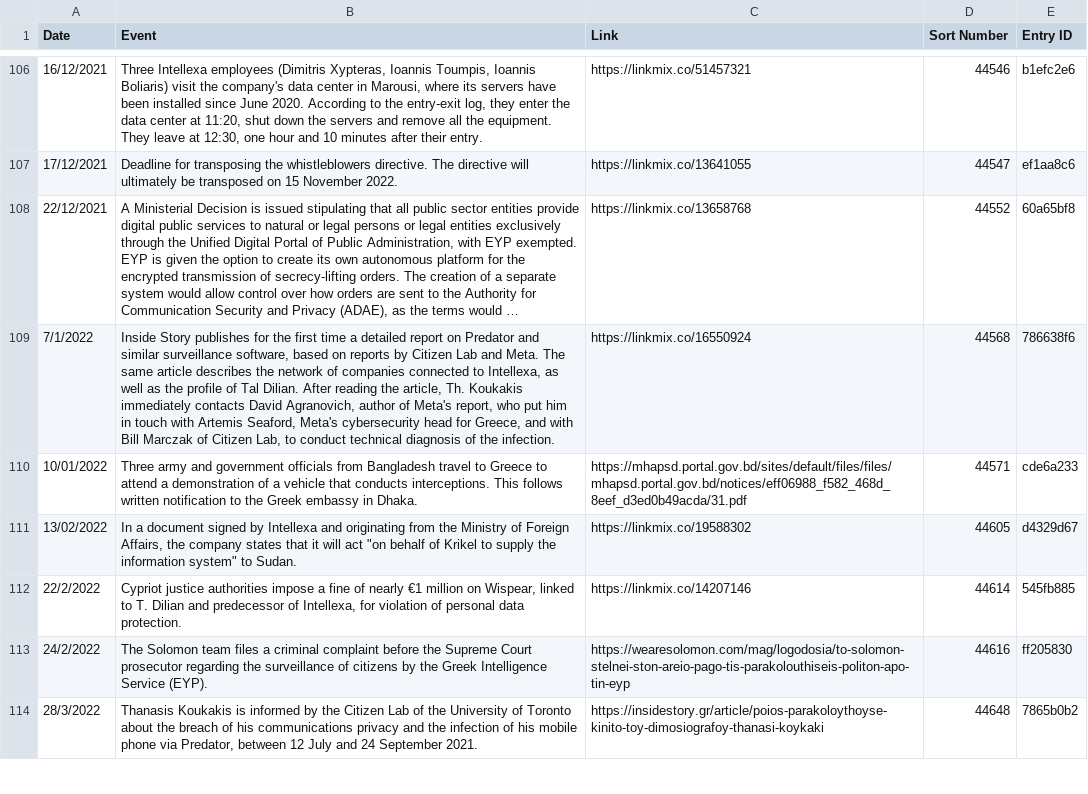
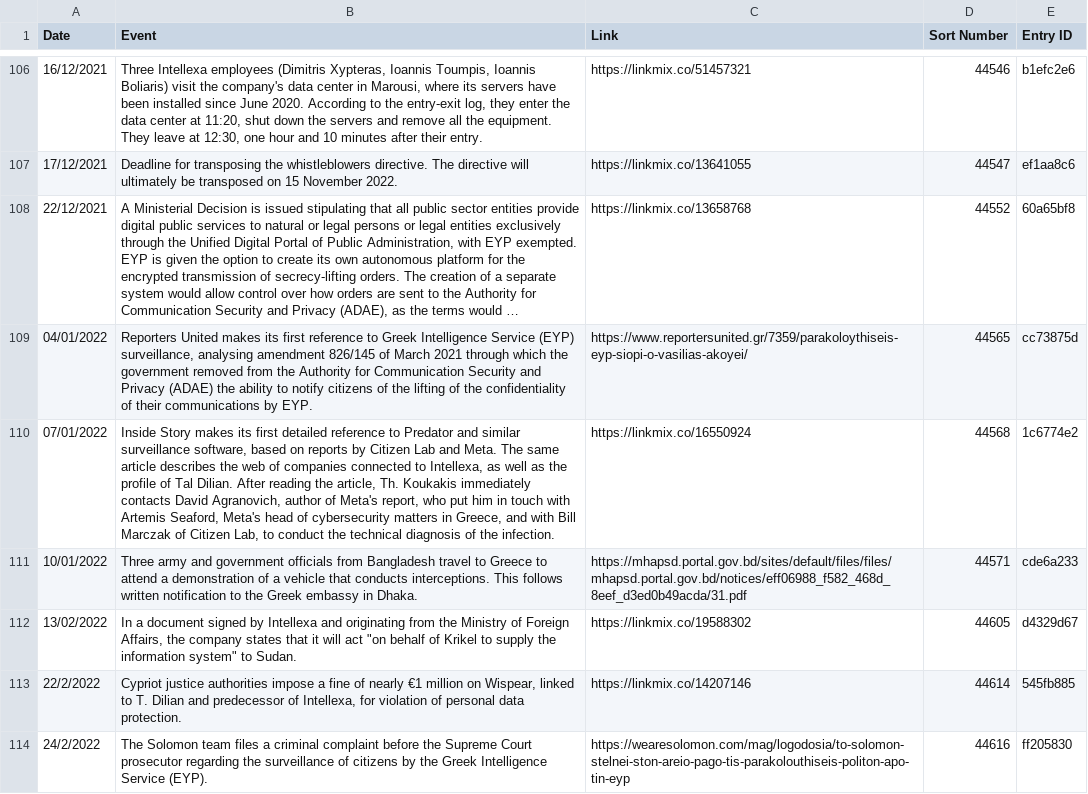
Before and after one commit to predatorgate/predatorgate.github.io, a CSV file: data/en/timeline.csv, drawn as a sheet; only a part is shown, gaps mark what is left out; the shorter side is filled out with more unchanged rows; long unchanged cells end in …; addresses are those after the commit; the diff names each change by its address in the sheet, - before the commit and + after, or states it on an @@ line.

```diff
--- a/data/en/timeline.csv
+++ b/data/en/timeline.csv
+row 109: 04/01/2022 | Reporters United makes its first reference to Greek Intelligence Service (EYP) surveillance, analysing amendment 826/145 of March 2021 through which the government removed from the Authority for Communication Security and Privacy (ADAE) the ability to notify citizens of the lifting of the confidentiality of their communications by EYP. | https://www.reportersunited.gr/7359/parakoloythiseis-eyp-siopi-o-vasilias-akoyei/ | 44565 | cc73875d
-A110 (Date): 7/1/2022
+A110 (Date): 07/01/2022
-B110 (Event): Inside Story publishes for the first time a detailed report on Predator and similar surveillance software, based on reports by Citizen Lab and Meta. The same article describes the network of companies connected to Intellexa, as well as the profile of Tal Dilian. After reading the article, Th. Koukakis immediately contacts David Agranovich, author of Meta's report, who put him in touch with Artemis Seaford, Meta's cybersecurity head for Greece, and with Bill Marczak of Citizen Lab, to conduct technical diagnosis…
+B110 (Event): Inside Story makes its first detailed reference to Predator and similar surveillance software, based on reports by Citizen Lab and Meta. The same article describes the web of companies connected to Intellexa, as well as the profile of Tal Dilian. After reading the article, Th. Koukakis immediately contacts David Agranovich, author of Meta's report, who put him in touch with Artemis Seaford, Meta's head of cybersecurity matters in Greece, and with Bill Marczak of Citizen Lab, to conduct the technical diagnosis…
-E110 (Entry ID): 786638f6
+E110 (Entry ID): 1c6774e2
```
Also changed, not shown: data/gr/timeline.csv, 1 other file.
